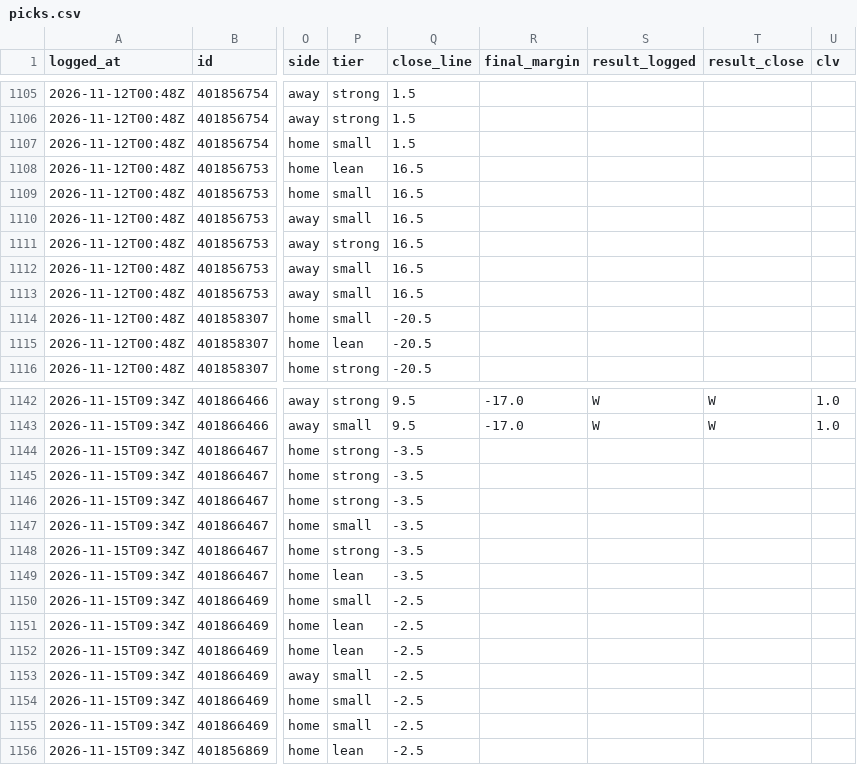
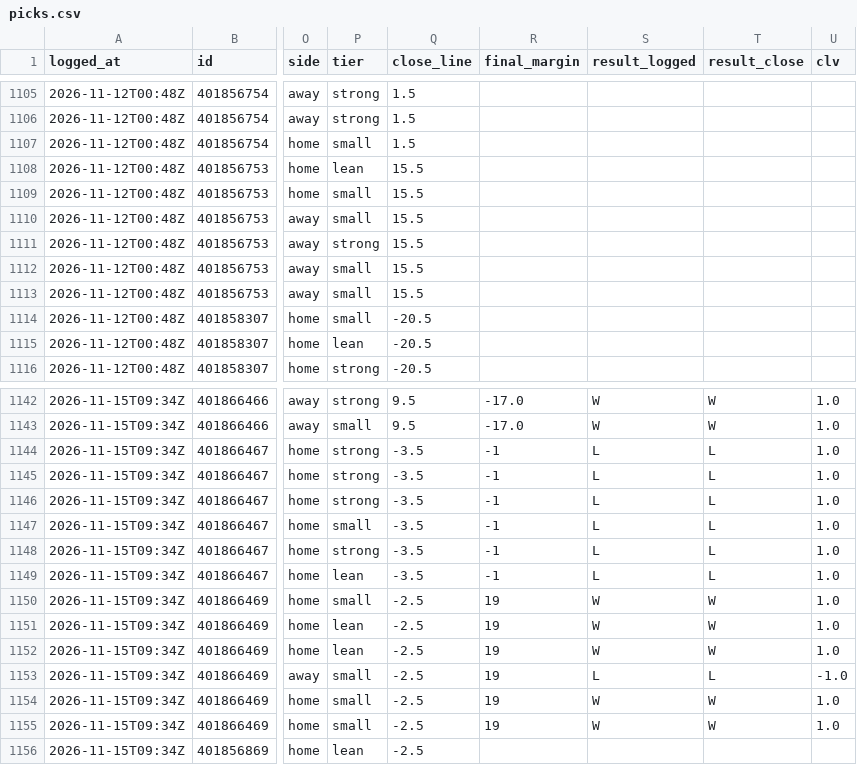
Before and after one commit to davischamann-alt/fourth-and-value, a CSV file: data/live/picks.csv, drawn as a sheet; only a part is shown, gaps mark what is left out; the diff covers the shown part only; the diff names each change by its address in the sheet, - before the commit and + after, or states it on an @@ line.

```diff
--- a/data/live/picks.csv
+++ b/data/live/picks.csv
-Q1108:Q1113 (close_line): 16.5
+Q1108:Q1113 (close_line): 15.5
-R1144:R1149 (final_margin): (empty)
+R1144:R1149 (final_margin): -1
-S1144:S1149 (result_logged): (empty)
+S1144:S1149 (result_logged): L
-T1144:T1149 (result_close): (empty)
+T1144:T1149 (result_close): L
-U1144:U1152 (clv): (empty)
+U1144:U1152 (clv): 1.0
-R1150:R1155 (final_margin): (empty)
+R1150:R1155 (final_margin): 19
-S1150:S1152 (result_logged): (empty)
+S1150:S1152 (result_logged): W
-T1150:T1152 (result_close): (empty)
+T1150:T1152 (result_close): W
-S1153 (result_logged): (empty)
+S1153 (result_logged): L
-T1153 (result_close): (empty)
+T1153 (result_close): L
-U1153 (clv): (empty)
+U1153 (clv): -1.0
-S1154:S1155 (result_logged): (empty)
+S1154:S1155 (result_logged): W
-T1154:T1155 (result_close): (empty)
+T1154:T1155 (result_close): W
-U1154:U1155 (clv): (empty)
+U1154:U1155 (clv): 1.0
```
Also changed, not shown: 30 edited cells elsewhere in this file, data/live/line_history.csv, data/live/odds_history.csv, 8 other files.
